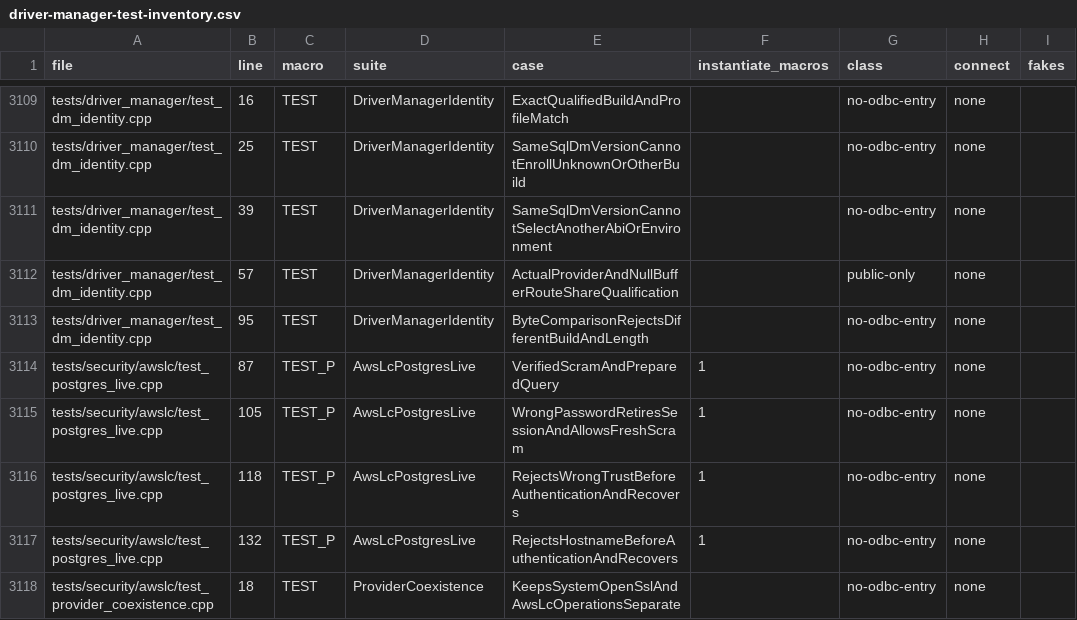
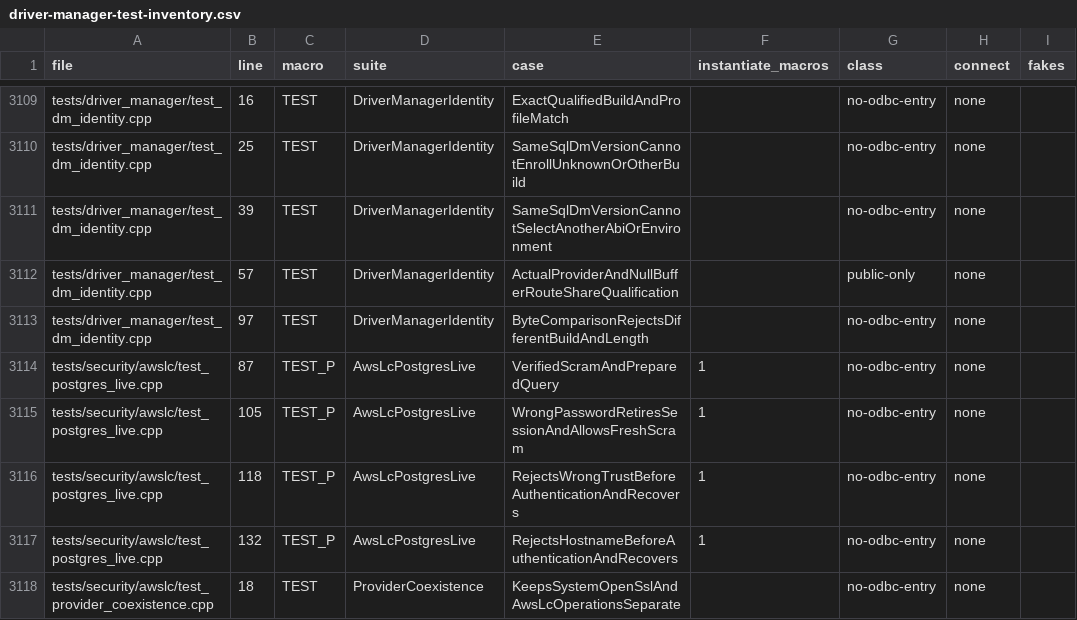
Before and after one commit to vahid110/odbcpp, a CSV file: docs/plans/driver-manager-test-inventory.csv, drawn as a sheet; only a part is shown, gaps mark what is left out; the diff names each change by its address in the sheet, - before the commit and + after, or states it on an @@ line.

Commit message:
test: construct observed manager paths with C++20 UTF-8 strings

```diff
--- a/docs/plans/driver-manager-test-inventory.csv
+++ b/docs/plans/driver-manager-test-inventory.csv
-B3113 (line): 95
+B3113 (line): 97
```
Also changed, not shown: 1 other file.
